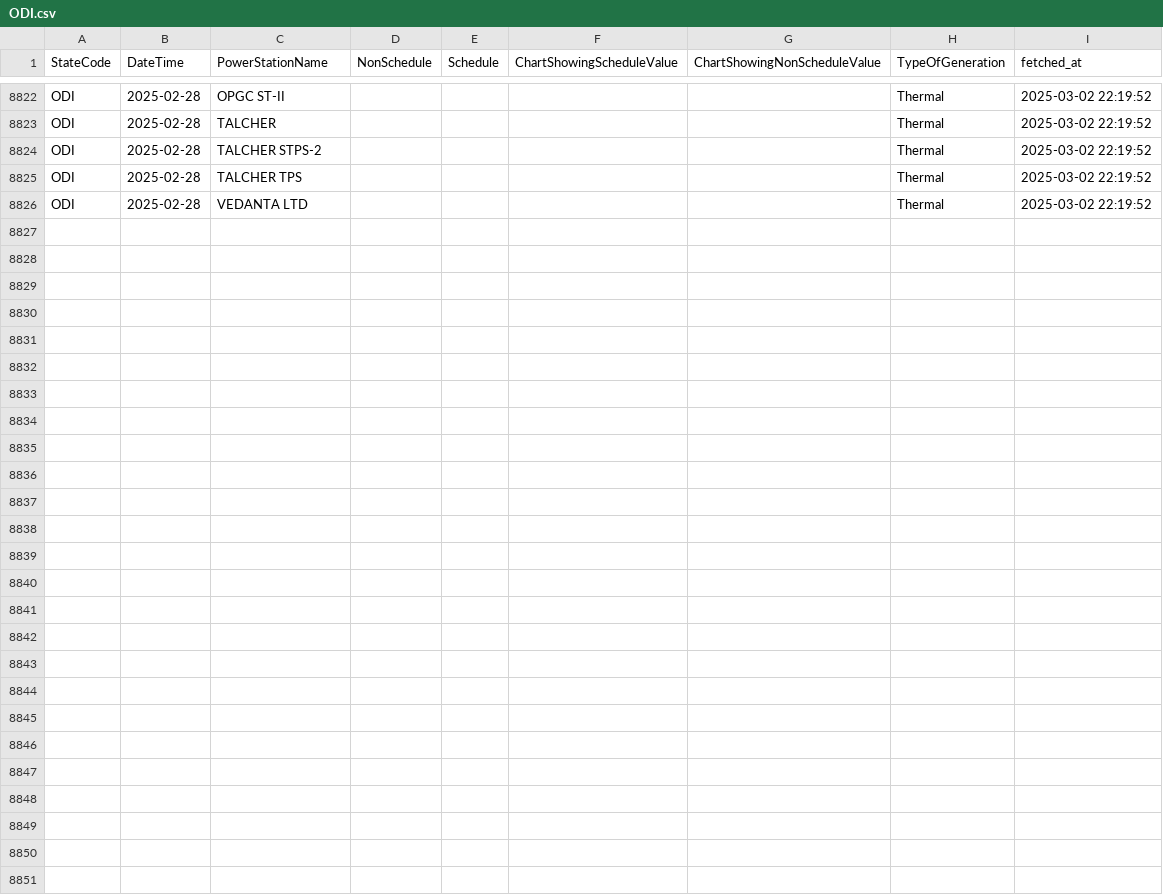
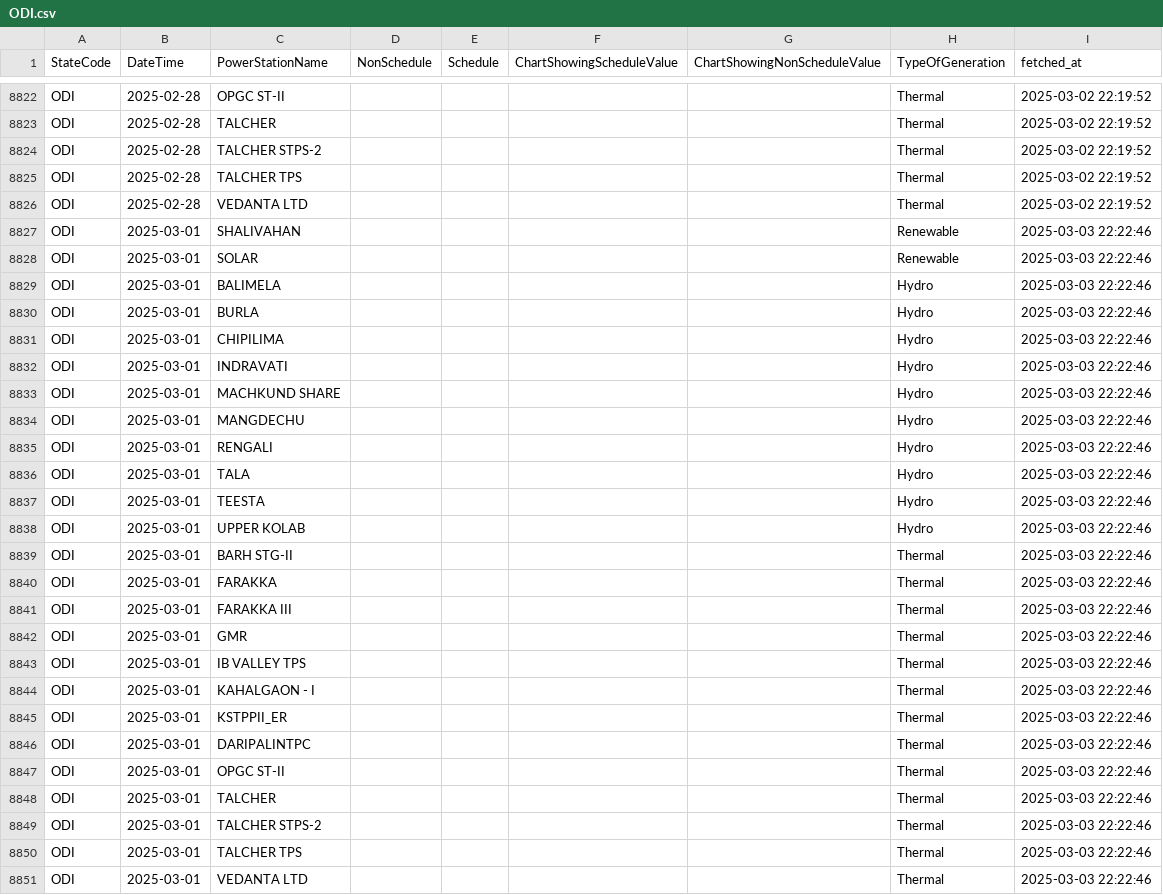
Before and after one commit to vanga/india-power-generation, a CSV file: data/meritindia/daily-plant-generation/raw/ODI.csv, drawn as a sheet; only a part is shown, gaps mark what is left out.

```diff
--- a/data/meritindia/daily-plant-generation/raw/ODI.csv
+++ b/data/meritindia/daily-plant-generation/raw/ODI.csv
@@ -8826 +8826,26 @@ ODI,2025-02-28,TALCHER TPS,,,,,Thermal,2025-03-02 22:19:52
 ODI,2025-02-28,VEDANTA LTD,,,,,Thermal,2025-03-02 22:19:52
+ODI,2025-03-01,SHALIVAHAN,,,,,Renewable,2025-03-03 22:22:46
+ODI,2025-03-01,SOLAR,,,,,Renewable,2025-03-03 22:22:46
+ODI,2025-03-01,BALIMELA,,,,,Hydro,2025-03-03 22:22:46
+ODI,2025-03-01,BURLA,,,,,Hydro,2025-03-03 22:22:46
+ODI,2025-03-01,CHIPILIMA,,,,,Hydro,2025-03-03 22:22:46
+ODI,2025-03-01,INDRAVATI,,,,,Hydro,2025-03-03 22:22:46
+ODI,2025-03-01,MACHKUND SHARE,,,,,Hydro,2025-03-03 22:22:46
+ODI,2025-03-01,MANGDECHU,,,,,Hydro,2025-03-03 22:22:46
+ODI,2025-03-01,RENGALI,,,,,Hydro,2025-03-03 22:22:46
+ODI,2025-03-01,TALA,,,,,Hydro,2025-03-03 22:22:46
+ODI,2025-03-01,TEESTA,,,,,Hydro,2025-03-03 22:22:46
+ODI,2025-03-01,UPPER KOLAB,,,,,Hydro,2025-03-03 22:22:46
+ODI,2025-03-01,BARH STG-II,,,,,Thermal,2025-03-03 22:22:46
+ODI,2025-03-01,FARAKKA,,,,,Thermal,2025-03-03 22:22:46
+ODI,2025-03-01,FARAKKA III,,,,,Thermal,2025-03-03 22:22:46
+ODI,2025-03-01,GMR,,,,,Thermal,2025-03-03 22:22:46
+ODI,2025-03-01,IB VALLEY TPS,,,,,Thermal,2025-03-03 22:22:46
+ODI,2025-03-01,KAHALGAON - I,,,,,Thermal,2025-03-03 22:22:46
+ODI,2025-03-01,KSTPPII_ER,,,,,Thermal,2025-03-03 22:22:46
+ODI,2025-03-01,DARIPALINTPC,,,,,Thermal,2025-03-03 22:22:46
+ODI,2025-03-01,OPGC ST-II,,,,,Thermal,2025-03-03 22:22:46
+ODI,2025-03-01,TALCHER,,,,,Thermal,2025-03-03 22:22:46
+ODI,2025-03-01,TALCHER STPS-2,,,,,Thermal,2025-03-03 22:22:46
+ODI,2025-03-01,TALCHER TPS,,,,,Thermal,2025-03-03 22:22:46
+ODI,2025-03-01,VEDANTA LTD,,,,,Thermal,2025-03-03 22:22:46
```
Also changed, not shown: data/meritindia/daily-plant-generation/raw/ACP.csv, data/meritindia/daily-plant-generation/raw/MIP.csv, 18 other files.
